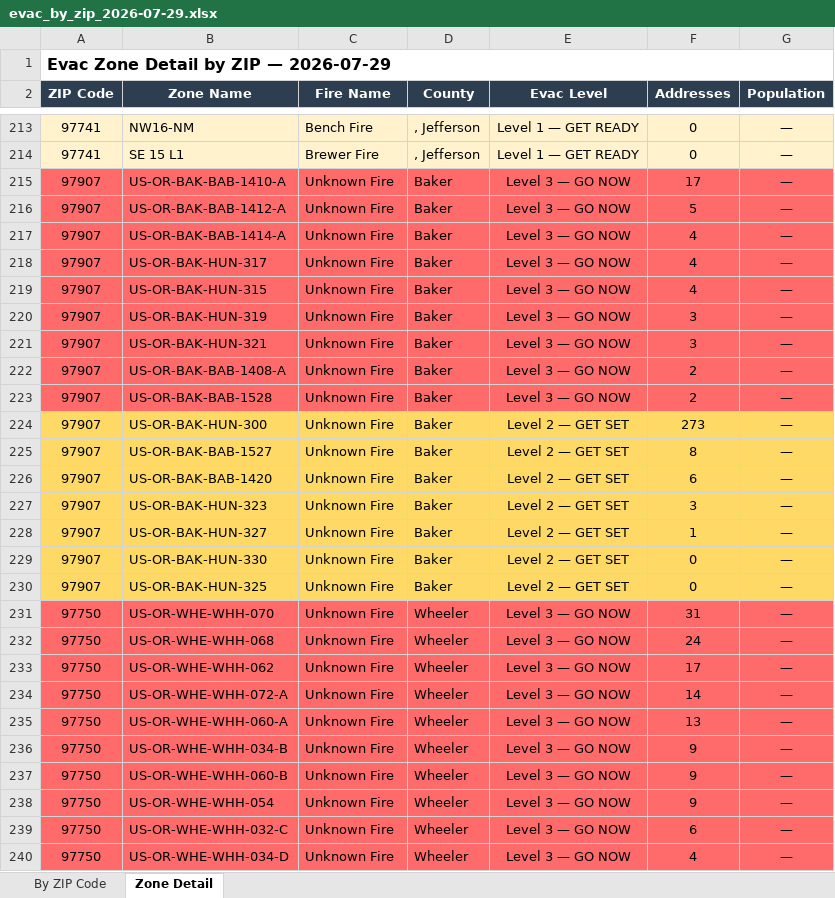
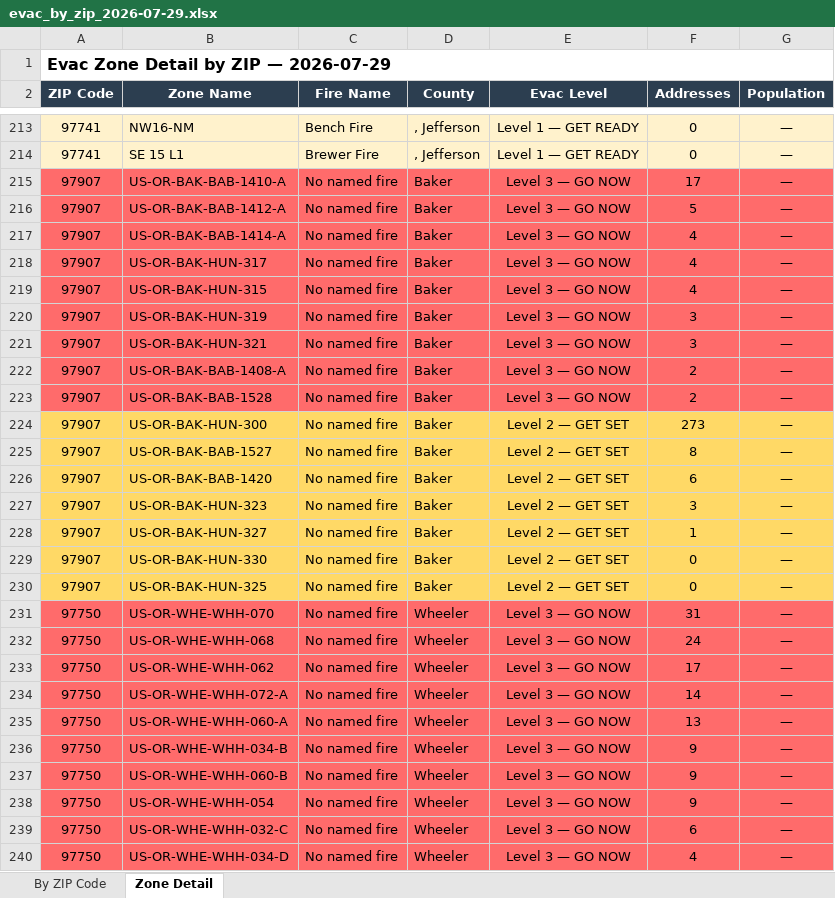
Before and after one commit to mramage1207-ux/oregon-wildfire-reports, an Excel workbook: evac_by_zip/evac_by_zip_2026-07-29.xlsx, sheet Zone Detail, drawn as a sheet; only a part is shown, gaps mark what is left out; values as stored, in another font and other column widths than the file's, no borders; the diff covers the shown part only; the diff names each change by its address in the sheet, - before the commit and + after, or states it on an @@ line.

```diff
--- a/evac_by_zip/evac_by_zip_2026-07-29.xlsx (sheet Zone Detail)
+++ b/evac_by_zip/evac_by_zip_2026-07-29.xlsx (sheet Zone Detail)
-C215:C240 (Fire Name): Unknown Fire
+C215:C240 (Fire Name): No named fire
```
Also changed, not shown: 203 edited cells elsewhere in this sheet, sheet By ZIP Code, 2 other files.
